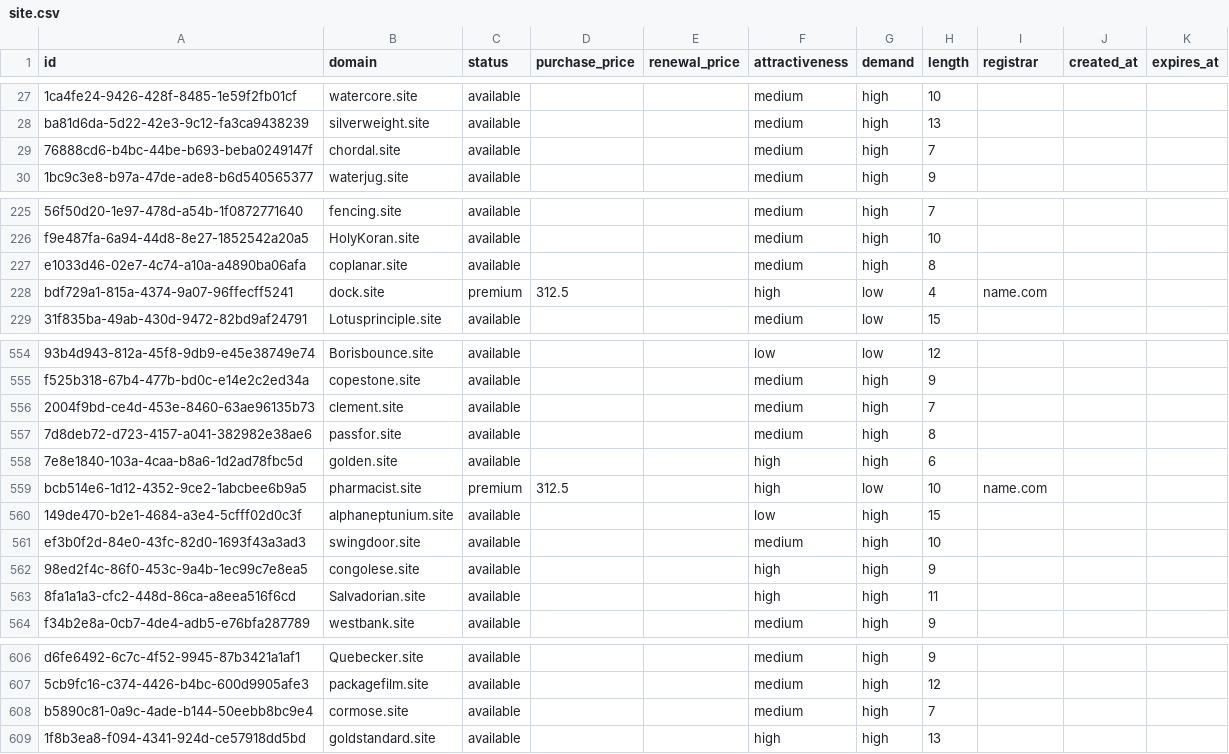
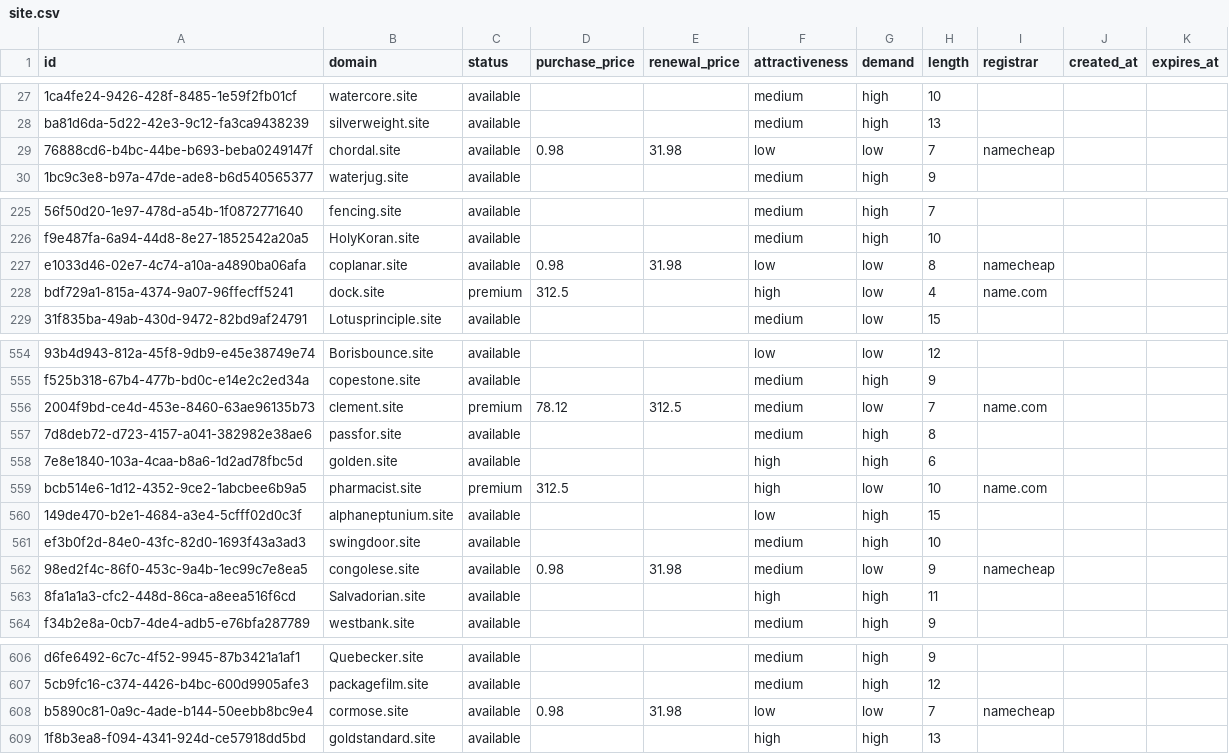
Before and after one commit to UniqueDomains/site-oneword-domains, a CSV file: site.csv, drawn as a sheet; only a part is shown, gaps mark what is left out; the diff names each change by its address in the sheet, - before the commit and + after, or states it on an @@ line.

Commit message:
Domains update

```diff
--- a/site.csv
+++ b/site.csv
-D29 (purchase_price): (empty)
+D29 (purchase_price): 0.98
-E29 (renewal_price): (empty)
+E29 (renewal_price): 31.98
-F29 (attractiveness): medium
+F29 (attractiveness): low
-G29 (demand): high
+G29 (demand): low
-I29 (registrar): (empty)
+I29 (registrar): namecheap
-D227 (purchase_price): (empty)
+D227 (purchase_price): 0.98
-E227 (renewal_price): (empty)
+E227 (renewal_price): 31.98
-F227 (attractiveness): medium
+F227 (attractiveness): low
-G227 (demand): high
+G227 (demand): low
-I227 (registrar): (empty)
+I227 (registrar): namecheap
-C556 (status): available
+C556 (status): premium
-D556 (purchase_price): (empty)
+D556 (purchase_price): 78.12
-E556 (renewal_price): (empty)
+E556 (renewal_price): 312.5
-G556 (demand): high
+G556 (demand): low
-I556 (registrar): (empty)
+I556 (registrar): name.com
-D562 (purchase_price): (empty)
+D562 (purchase_price): 0.98
-E562 (renewal_price): (empty)
+E562 (renewal_price): 31.98
-F562 (attractiveness): high
+F562 (attractiveness): medium
-G562 (demand): high
+G562 (demand): low
-I562 (registrar): (empty)
+I562 (registrar): namecheap
-D608 (purchase_price): (empty)
+D608 (purchase_price): 0.98
-E608 (renewal_price): (empty)
+E608 (renewal_price): 31.98
-F608 (attractiveness): medium
+F608 (attractiveness): low
-G608 (demand): high
+G608 (demand): low
-I608 (registrar): (empty)
+I608 (registrar): namecheap
```
Also changed, not shown: 4 other files.
